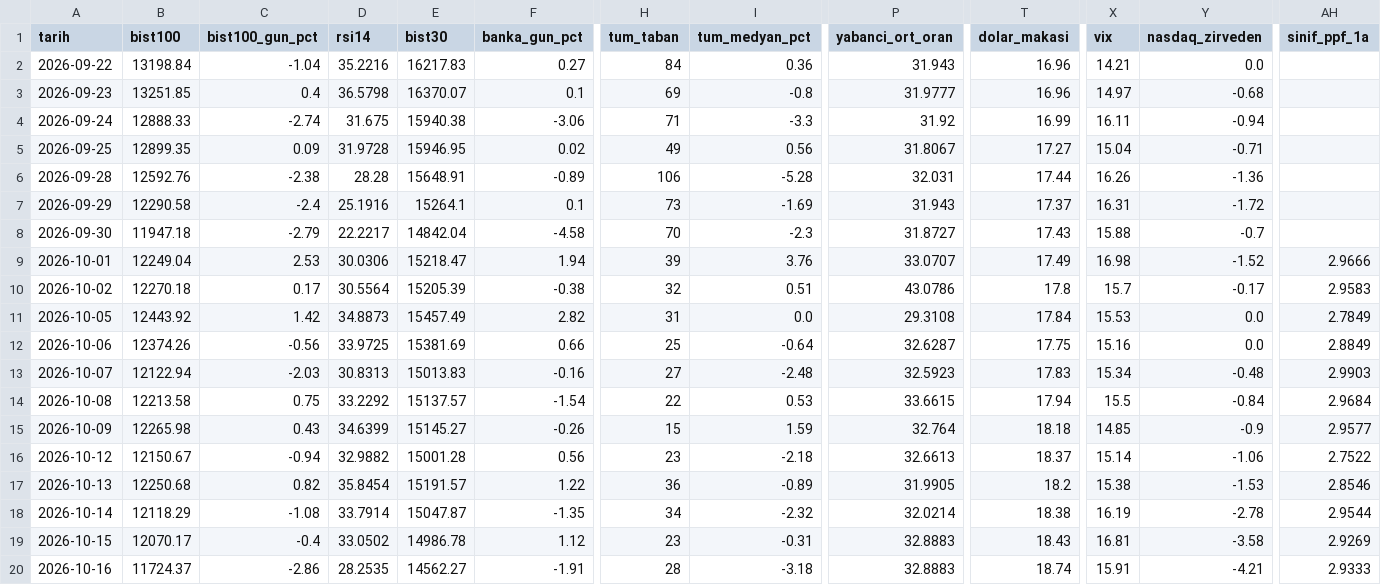
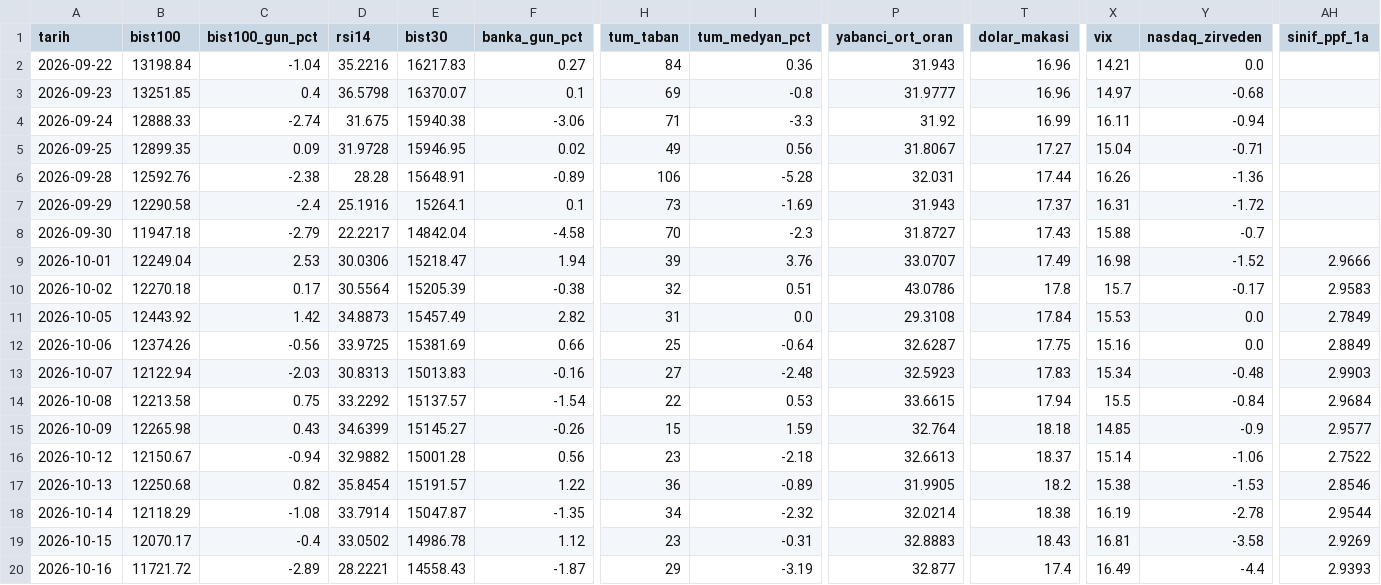
Before and after one commit to OrhanBoyali/bist-radar, a CSV file: output/gunluk_arsiv.csv, drawn as a sheet; only a part is shown, gaps mark what is left out; the diff covers the shown part only; the diff names each change by its address in the sheet, - before the commit and + after, or states it on an @@ line.

```diff
--- a/output/gunluk_arsiv.csv
+++ b/output/gunluk_arsiv.csv
-B20 (bist100): 11724.37
+B20 (bist100): 11721.72
-C20 (bist100_gun_pct): -2.86
+C20 (bist100_gun_pct): -2.89
-D20 (rsi14): 28.2535
+D20 (rsi14): 28.2221
-E20 (bist30): 14562.27
+E20 (bist30): 14558.43
-F20 (banka_gun_pct): -1.91
+F20 (banka_gun_pct): -1.87
-H20 (tum_taban): 28
+H20 (tum_taban): 29
-I20 (tum_medyan_pct): -3.18
+I20 (tum_medyan_pct): -3.19
-P20 (yabanci_ort_oran): 32.8883
+P20 (yabanci_ort_oran): 32.877
-T20 (dolar_makasi): 18.74
+T20 (dolar_makasi): 17.4
-X20 (vix): 15.91
+X20 (vix): 16.49
-Y20 (nasdaq_zirveden): -4.21
+Y20 (nasdaq_zirveden): -4.4
-AH20 (sinif_ppf_1a): 2.9333
+AH20 (sinif_ppf_1a): 2.9393
```
Also changed, not shown: 14 edited cells elsewhere in this file, 8 other files.
